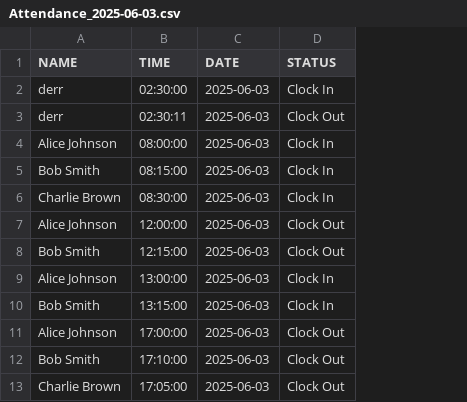
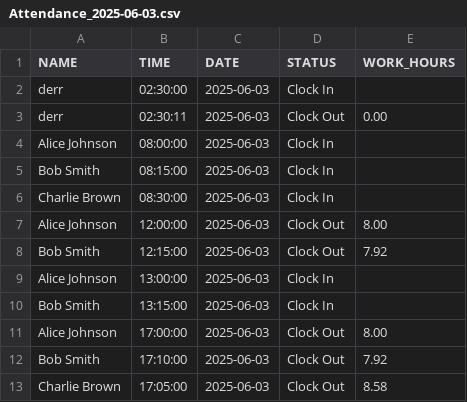
Before and after one commit to badadarr/smart-attendance-compatible-rpi, a CSV file: Attendance/Attendance_2025-06-03.csv, drawn as a sheet; the diff names each change by its address in the sheet, - before the commit and + after, or states it on an @@ line.

```diff
--- a/Attendance/Attendance_2025-06-03.csv
+++ b/Attendance/Attendance_2025-06-03.csv
+column E (WORK_HOURS), rows 3-13: 0.00 |  |  |  | 8.00 | 7.92 |  |  | 8.00 | 7.92 | 8.58
```
Also changed, not shown: Attendance/Attendance_2025-06-02.csv, 11 other files.
